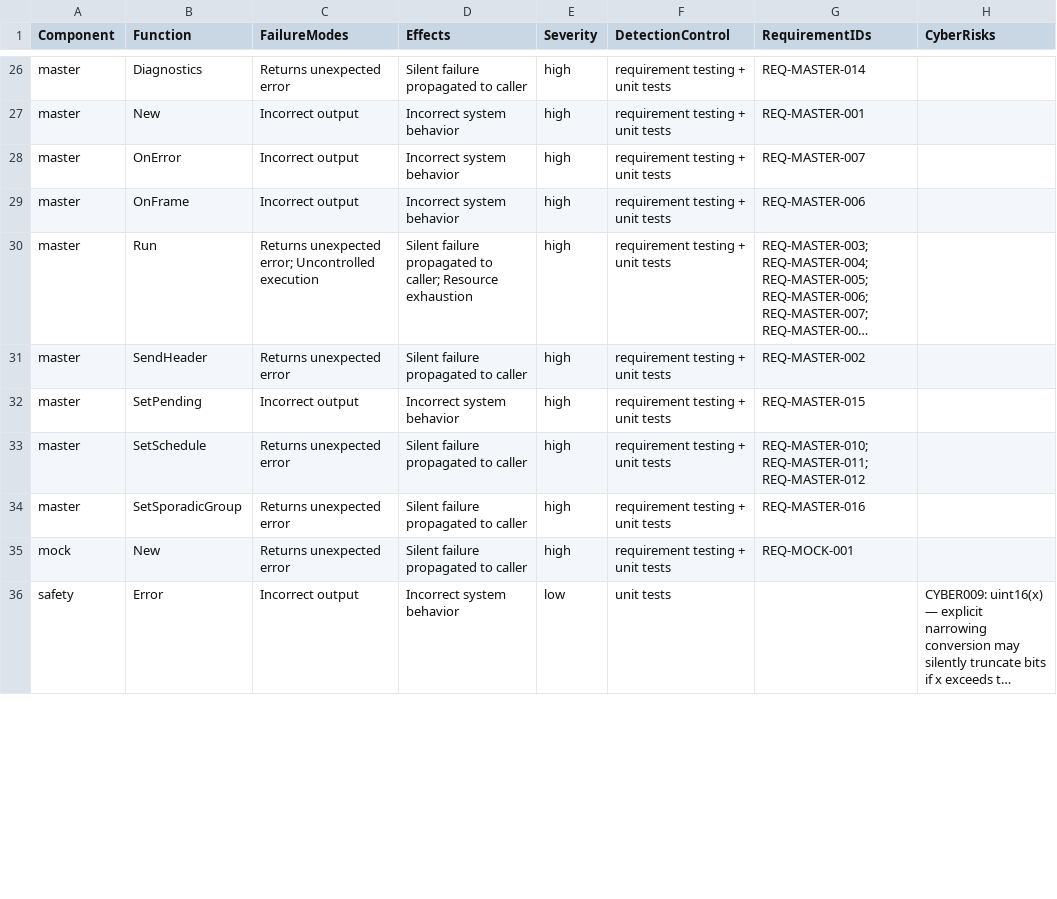
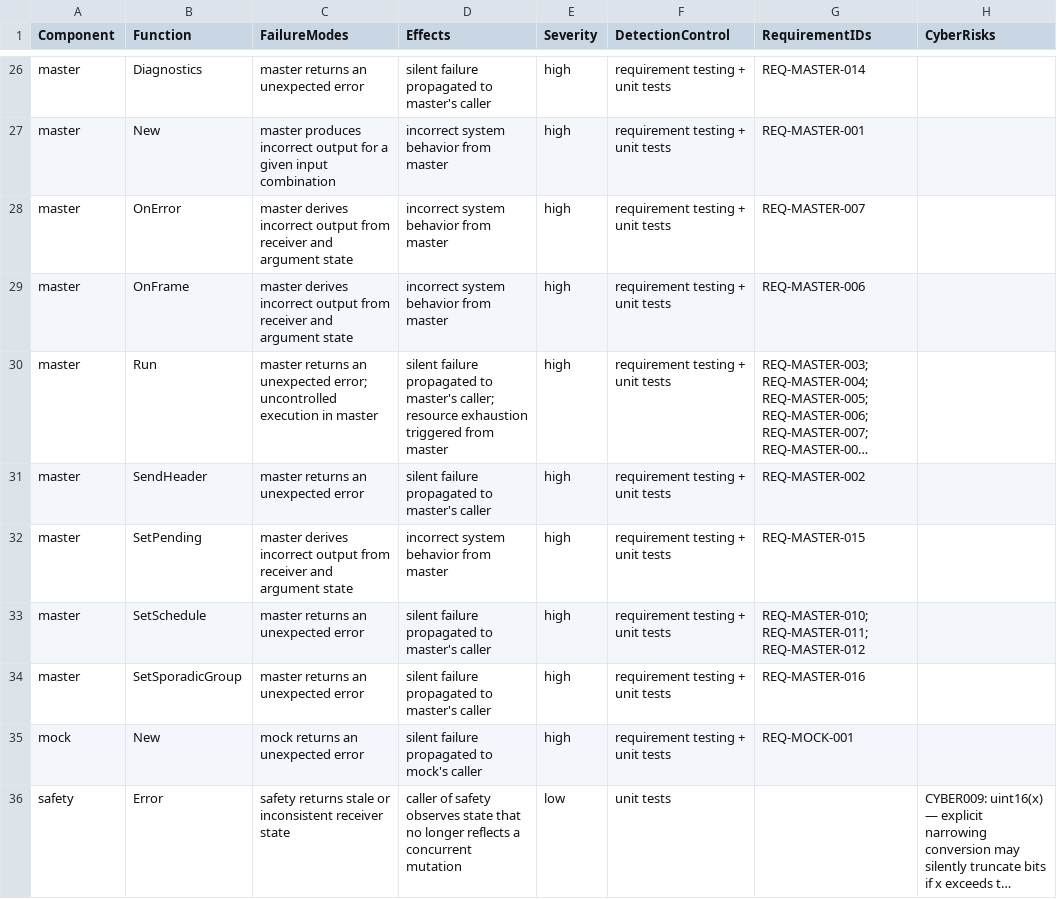
Before and after one commit to SoundMatt/go-LIN, a CSV file: fmea.csv, drawn as a sheet; only a part is shown, gaps mark what is left out; long unchanged cells end in …; the diff covers the shown part only; the diff names each change by its address in the sheet, - before the commit and + after, or states it on an @@ line.

```diff
--- a/fmea.csv
+++ b/fmea.csv
-C26 (FailureModes): Returns unexpected error
+C26 (FailureModes): master returns an unexpected error
-D26 (Effects): Silent failure propagated to caller
+D26 (Effects): silent failure propagated to master's caller
-C27 (FailureModes): Incorrect output
+C27 (FailureModes): master produces incorrect output for a given input combination
-D27:D29 (Effects): Incorrect system behavior
+D27:D29 (Effects): incorrect system behavior from master
-C28:C29 (FailureModes): Incorrect output
+C28:C29 (FailureModes): master derives incorrect output from receiver and argument state
-C30 (FailureModes): Returns unexpected error; Uncontrolled execution
+C30 (FailureModes): master returns an unexpected error; uncontrolled execution in master
-D30 (Effects): Silent failure propagated to caller; Resource exhaustion
+D30 (Effects): silent failure propagated to master's caller; resource exhaustion triggered from master
-C31 (FailureModes): Returns unexpected error
+C31 (FailureModes): master returns an unexpected error
-D31 (Effects): Silent failure propagated to caller
+D31 (Effects): silent failure propagated to master's caller
-C32 (FailureModes): Incorrect output
+C32 (FailureModes): master derives incorrect output from receiver and argument state
-D32 (Effects): Incorrect system behavior
+D32 (Effects): incorrect system behavior from master
-C33:C34 (FailureModes): Returns unexpected error
+C33:C34 (FailureModes): master returns an unexpected error
-D33:D34 (Effects): Silent failure propagated to caller
+D33:D34 (Effects): silent failure propagated to master's caller
-C35 (FailureModes): Returns unexpected error
+C35 (FailureModes): mock returns an unexpected error
-D35 (Effects): Silent failure propagated to caller
+D35 (Effects): silent failure propagated to mock's caller
-C36 (FailureModes): Incorrect output
+C36 (FailureModes): safety returns stale or inconsistent receiver state
-D36 (Effects): Incorrect system behavior
+D36 (Effects): caller of safety observes state that no longer reflects a concurrent mutation
```
Also changed, not shown: 1 added row and 100 edited cells elsewhere in this file, 11 other files.
